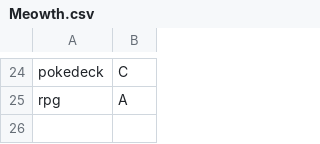
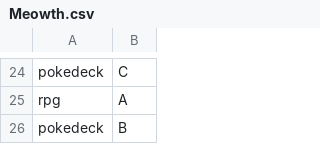
Before and after one commit to ptal/pf2-summer-2023, a CSV file: Meowth.csv, drawn as a sheet; only a part is shown, gaps mark what is left out.

```diff
--- a/Meowth.csv
+++ b/Meowth.csv
@@ -25 +25,2 @@ pokedeck, C
 rpg, A
+pokedeck, B
```
Also changed, not shown: Jigglypuff.csv, Primeape.csv, 4 other files.
